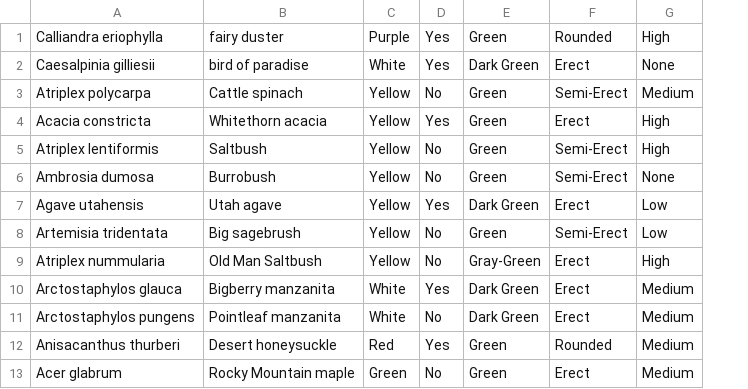
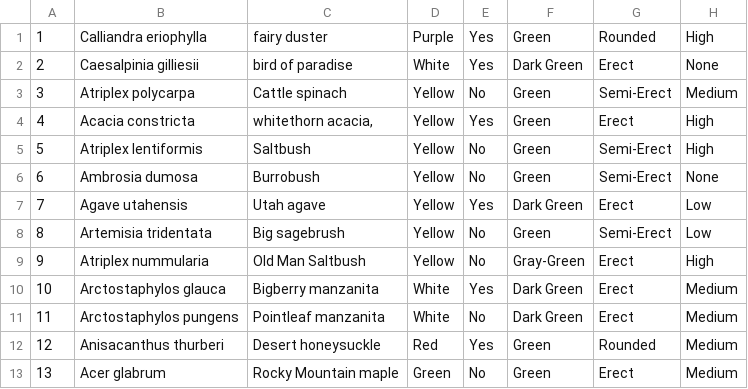
Before and after one commit to raven-wills/DreamTeamProject2, a CSV file: public/assets/plantdbSmall - Sheet1.csv, drawn as a sheet; only a part is shown; addresses are those after the commit; the diff names each change by its address in the sheet, - before the commit and + after, or states it on an @@ line.

```diff
--- a/public/assets/plantdbSmall - Sheet1.csv
+++ b/public/assets/plantdbSmall - Sheet1.csv
+column A, rows 1-13: 1 | 2 | 3 | 4 | 5 | 6 | 7 | 8 | 9 | 10 | 11 | 12 | 13
-C4: Whitethorn acacia
+C4: whitethorn acacia,
```
Also changed, not shown: 1 other file.
